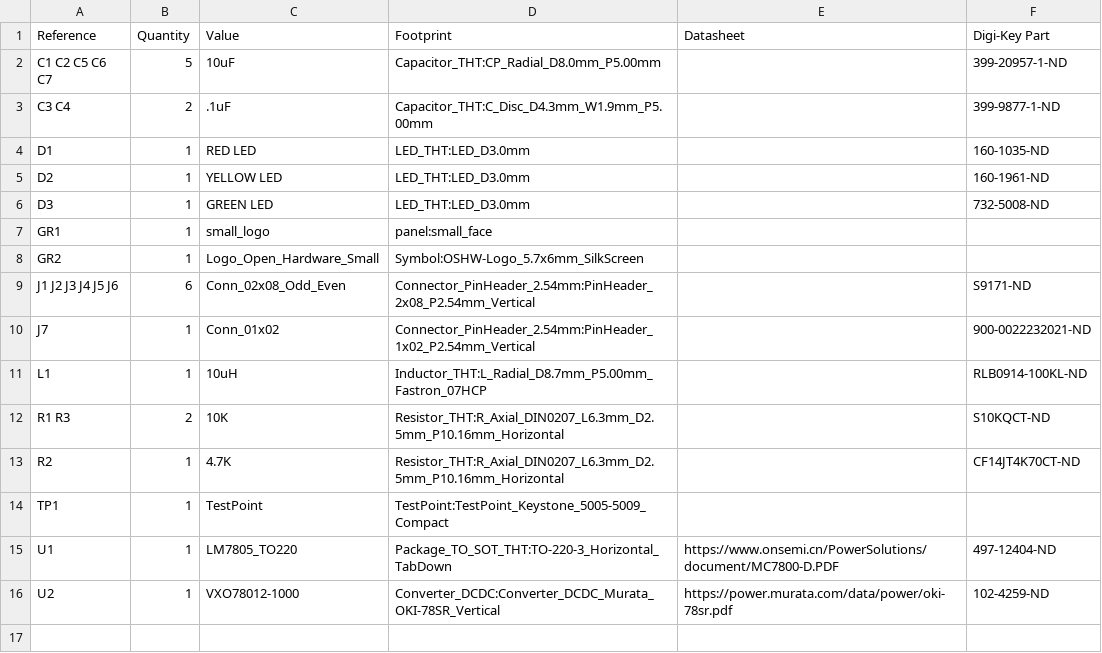
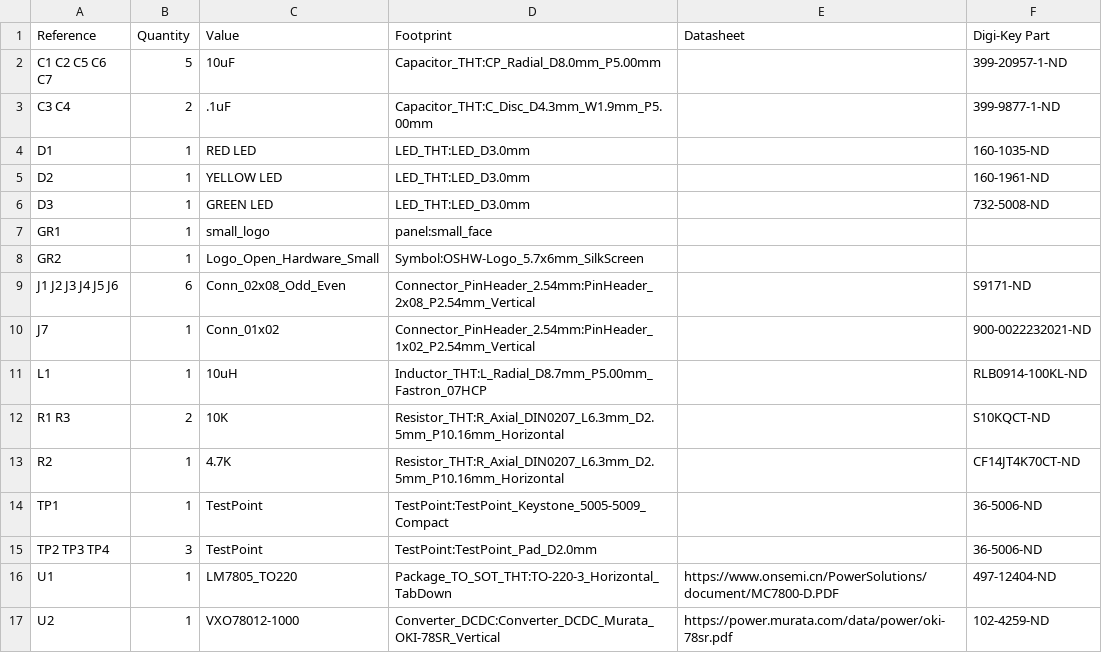
Before and after one commit to shannon-greenlight/Melper, a CSV file: Melper.csv, drawn as a sheet.

```diff
--- a/Melper.csv
+++ b/Melper.csv
@@ -13,3 +13,4 @@ R1 R3 ,2,"10K","Resistor_THT:R_Axial_DIN0207_L6.3mm_D2.5mm_P10.16mm_Horizontal",
 R2 ,1,"4.7K","Resistor_THT:R_Axial_DIN0207_L6.3mm_D2.5mm_P10.16mm_Horizontal","","CF14JT4K70CT-ND"
-TP1 ,1,"TestPoint","TestPoint:TestPoint_Keystone_5005-5009_Compact",""
+TP1 ,1,"TestPoint","TestPoint:TestPoint_Keystone_5005-5009_Compact","","36-5006-ND"
+TP2 TP3 TP4 ,3,"TestPoint","TestPoint:TestPoint_Pad_D2.0mm","","36-5006-ND"
 U1 ,1,"LM7805_TO220","Package_TO_SOT_THT:TO-220-3_Horizontal_TabDown","https://www.onsemi.cn/PowerSolutions/document/MC7800-D.PDF","497-12404-ND"
```
Also changed, not shown: bom/Digi-Key/Melper_full.csv, 22 other files.
